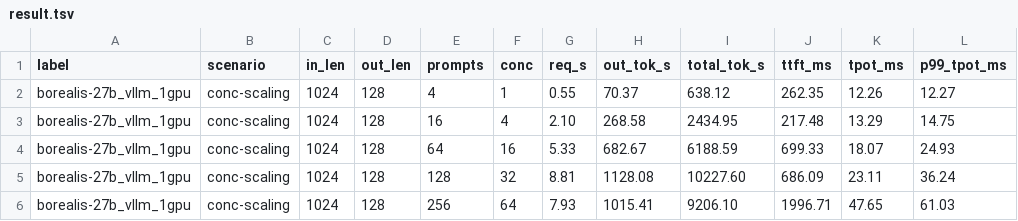
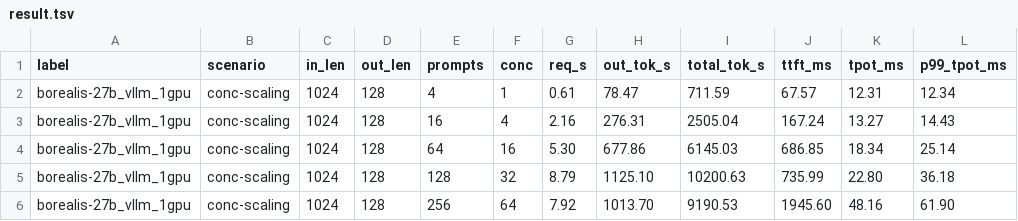
Before and after one commit to basir-sigma2/olivia-ai-benchmarks, a TSV file: results/2026-09-27_borealis-27b_vllm_1gpu/result.tsv, drawn as a sheet; only a part is shown; the diff covers the shown part only.

Commit message:
Warm (olivia-v3) single-node results; cold runs kept as *_cold
Nine single-node runs measured with the two-pass suite: the eight September
configurations rerun (same images, revisions and flags) plus Qwen3.8-Flash-Next
(SGLang 0.5.20, tp4 + ep4; no serving-time compiles in the timed pass). The
cold olivia-v1 runs move to *_cold folders and stay hidden in the table. The
README table now shows the warm numbers. GLM-5.3-Flash is held back: one of four
1-user requests reached the scheduler 13 s late (scheduler idle), under
investigation.

```diff
--- a/results/2026-09-27_borealis-27b_vllm_1gpu/result.tsv
+++ b/results/2026-09-27_borealis-27b_vllm_1gpu/result.tsv
@@ -1,6 +1,6 @@
 label	scenario	in_len	out_len	prompts	conc	req_s	out_tok_s	total_tok_s	ttft_ms	tpot_ms	p99_tpot_ms
-borealis-27b_vllm_1gpu	conc-scaling	1024	128	4	1	0.55	70.37	638.12	262.35	12.26	12.27
-borealis-27b_vllm_1gpu	conc-scaling	1024	128	16	4	2.10	268.58	2434.95	217.48	13.29	14.75
-borealis-27b_vllm_1gpu	conc-scaling	1024	128	64	16	5.33	682.67	6188.59	699.33	18.07	24.93
-borealis-27b_vllm_1gpu	conc-scaling	1024	128	128	32	8.81	1128.08	10227.60	686.09	23.11	36.24
-borealis-27b_vllm_1gpu	conc-scaling	1024	128	256	64	7.93	1015.41	9206.10	1996.71	47.65	61.03
+borealis-27b_vllm_1gpu	conc-scaling	1024	128	4	1	0.61	78.47	711.59	67.57	12.31	12.34
+borealis-27b_vllm_1gpu	conc-scaling	1024	128	16	4	2.16	276.31	2505.04	167.24	13.27	14.43
+borealis-27b_vllm_1gpu	conc-scaling	1024	128	64	16	5.30	677.86	6145.03	686.85	18.34	25.14
+borealis-27b_vllm_1gpu	conc-scaling	1024	128	128	32	8.79	1125.10	10200.63	735.99	22.80	36.18
+borealis-27b_vllm_1gpu	conc-scaling	1024	128	256	64	7.92	1013.70	9190.53	1945.60	48.16	61.90
```
Also changed, not shown: 40 edited cells elsewhere in this file, results/2026-09-27_borealis2-26b-a4b_sglang_1gpu/result.tsv, 28 other files.
